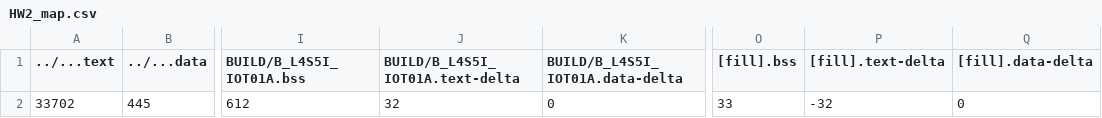
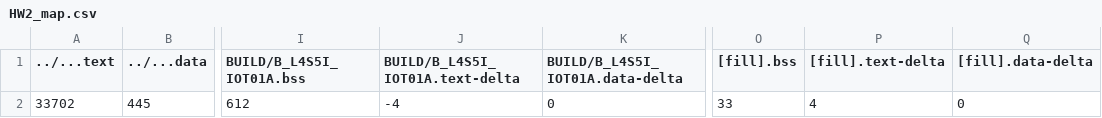
Before and after one commit to uweiLIn/HW2, a CSV file: HW2/BUILD/B_L4S5I_IOT01A/GCC_ARM/HW2_map.csv, drawn as a sheet; only a part is shown, gaps mark what is left out; the diff names each change by its address in the sheet, - before the commit and + after, or states it on an @@ line.

```diff
--- a/HW2/BUILD/B_L4S5I_IOT01A/GCC_ARM/HW2_map.csv
+++ b/HW2/BUILD/B_L4S5I_IOT01A/GCC_ARM/HW2_map.csv
-J2 (BUILD/B_L4S5I_IOT01A.text-delta): 32
+J2 (BUILD/B_L4S5I_IOT01A.text-delta): -4
-P2 ([fill].text-delta): -32
+P2 ([fill].text-delta): 4
```
Also changed, not shown: 10 other files.
